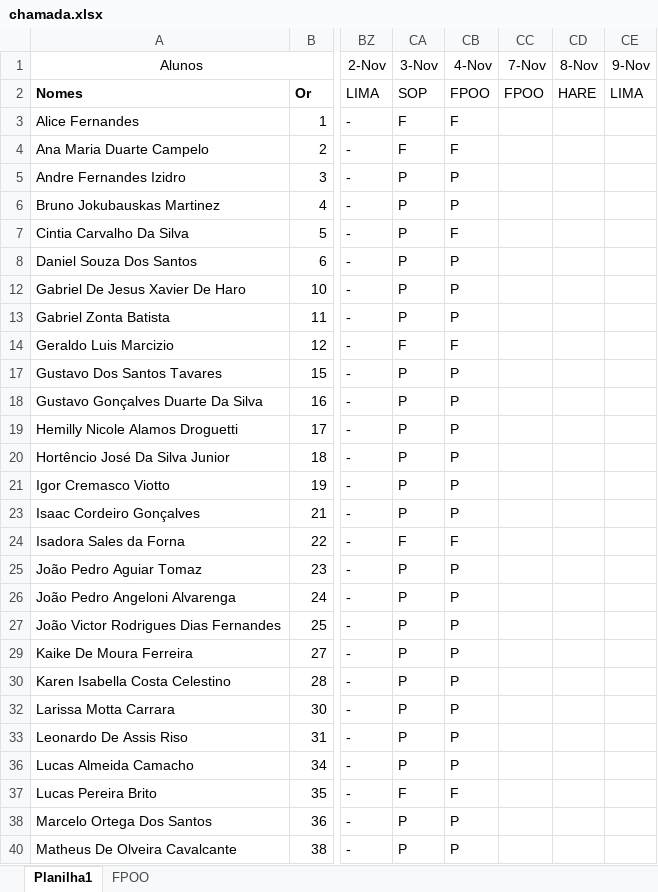
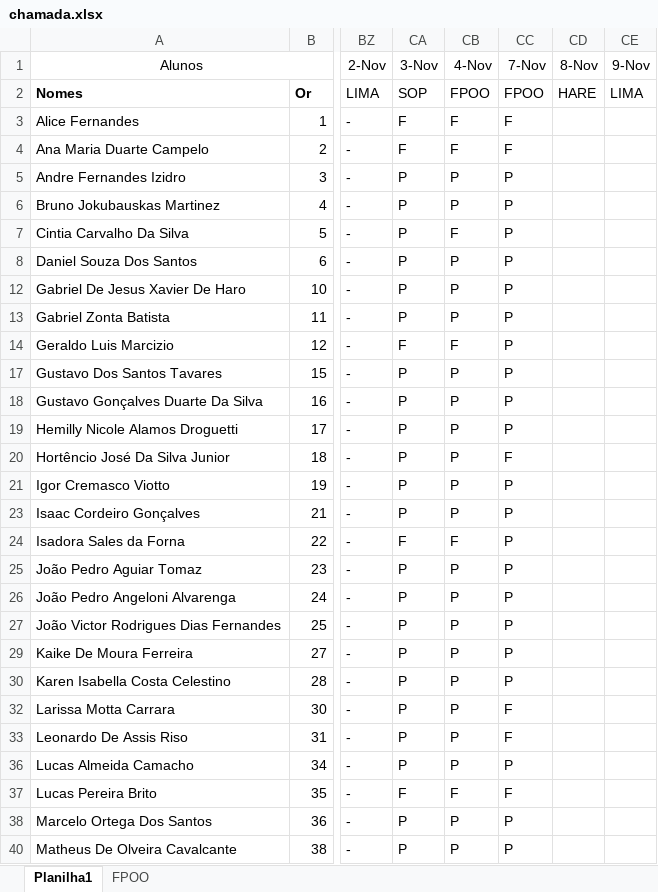
Before and after one commit to wellifabio/senai2022, an Excel workbook: 1des/chamada.xlsx, sheet Planilha1, drawn as a sheet; only a part is shown, gaps mark what is left out; values as stored, in another font and other column widths than the file's, no borders; conditional formats not drawn; the diff covers the shown part only; the diff names each change by its address in the sheet, - before the commit and + after, or states it on an @@ line.

Commit message:
1des chamada

```diff
--- a/1des/chamada.xlsx (sheet Planilha1)
+++ b/1des/chamada.xlsx (sheet Planilha1)
-CC3:CC4 (7-Nov): (empty)
+CC3:CC4 (7-Nov): F
-CC5:CC8 (7-Nov): (empty)
+CC5:CC8 (7-Nov): P
-CC12:CC14 (7-Nov): (empty)
+CC12:CC14 (7-Nov): P
-CC17:CC19 (7-Nov): (empty)
+CC17:CC19 (7-Nov): P
-CC20 (7-Nov): (empty)
+CC20 (7-Nov): F
-CC21 (7-Nov): (empty)
+CC21 (7-Nov): P
-CC23:CC27 (7-Nov): (empty)
+CC23:CC27 (7-Nov): P
-CC29:CC30 (7-Nov): (empty)
+CC29:CC30 (7-Nov): P
-CC32:CC33 (7-Nov): (empty)
+CC32:CC33 (7-Nov): F
-CC36 (7-Nov): (empty)
+CC36 (7-Nov): P
-CC37 (7-Nov): (empty)
+CC37 (7-Nov): F
-CC38 (7-Nov): (empty)
+CC38 (7-Nov): P
-CC40 (7-Nov): (empty)
+CC40 (7-Nov): P
```
Also changed, not shown: 8 edited cells elsewhere in this sheet.
